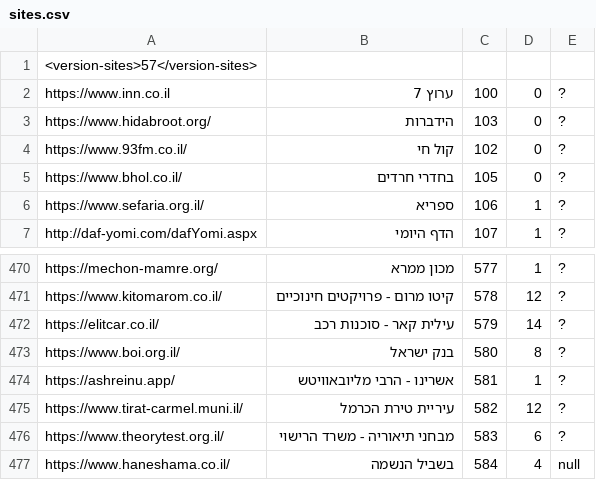
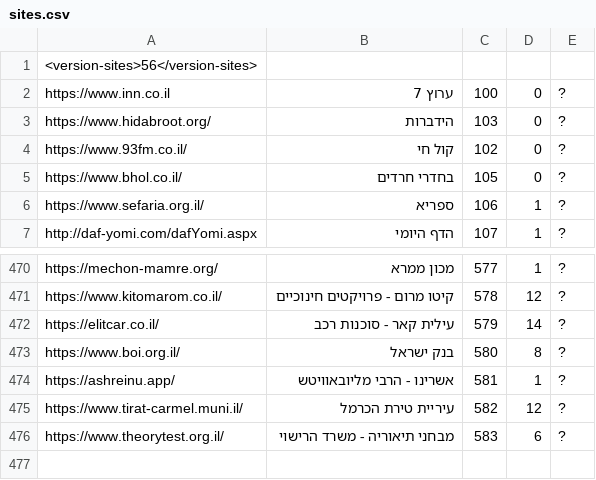
Before and after one commit to Zusman123/KosherWeb, a CSV file: sites.csv, drawn as a sheet; only a part is shown, gaps mark what is left out.

Commit message:
Update sites.csv

```diff
--- a/sites.csv
+++ b/sites.csv
@@ -1,2 +1,2 @@
-<version-sites>57</version-sites>,,,,
+<version-sites>56</version-sites>,,,,
 https://www.inn.co.il,ערוץ 7,100,0,?
@@ -476,2 +476 @@ https://www.tirat-carmel.muni.il/,עיריית טירת הכרמל,582,12,?
 https://www.theorytest.org.il/,מבחני תיאוריה - משרד הרישוי,583,6,?
-https://www.haneshama.co.il/,בשביל הנשמה,584,4,null
```
